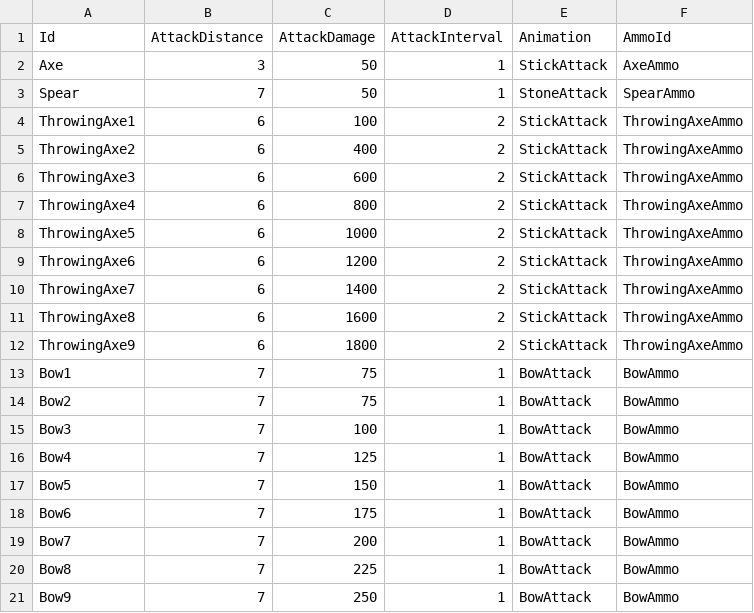
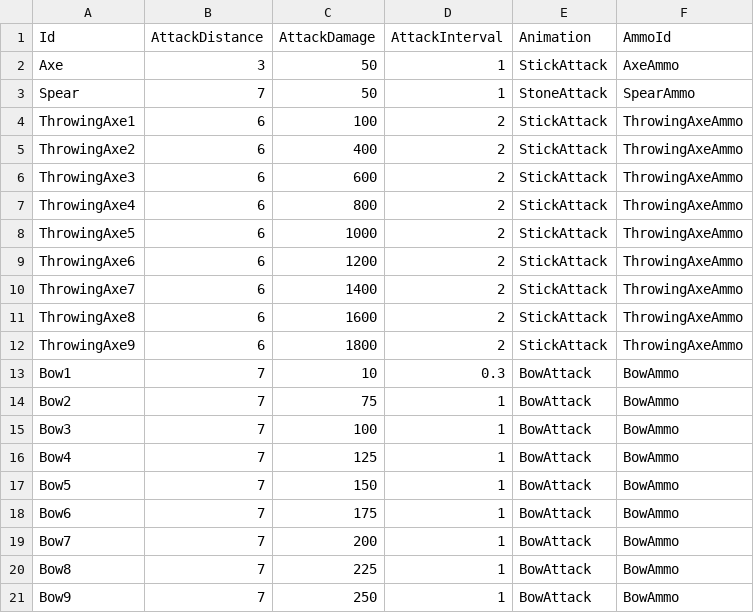
Before and after one commit to KonstantKuz/JurassicWorld, a CSV file: Assets/Resources/Configs/Weapons.csv, drawn as a sheet.

```diff
--- a/Assets/Resources/Configs/Weapons.csv
+++ b/Assets/Resources/Configs/Weapons.csv
@@ -12,3 +12,3 @@ ThrowingAxe8,6,1600,2,StickAttack,ThrowingAxeAmmo
 ThrowingAxe9,6,1800,2,StickAttack,ThrowingAxeAmmo
-Bow1,7,75,1,BowAttack,BowAmmo
+Bow1,7,10,0.3,BowAttack,BowAmmo
 Bow2,7,75,1,BowAttack,BowAmmo
```
Also changed, not shown: Assets/Resources/Configs/EnemyUnit.csv, 12 other files.
